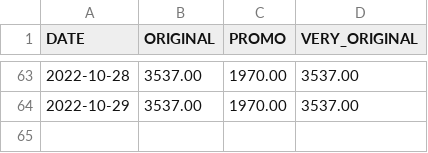
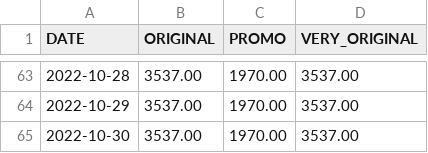
Before and after one commit to A-d-r-i/HBW, a CSV file: DATA/PRIX_HBW.csv, drawn as a sheet; only a part is shown, gaps mark what is left out.

Commit message:
[Bot] Update HBW price

```diff
--- a/DATA/PRIX_HBW.csv
+++ b/DATA/PRIX_HBW.csv
@@ -64 +64,2 @@ DATE,ORIGINAL,PROMO,VERY_ORIGINAL
 2022-10-29,3537.00,1970.00,3537.00
+2022-10-30,3537.00,1970.00,3537.00
```
